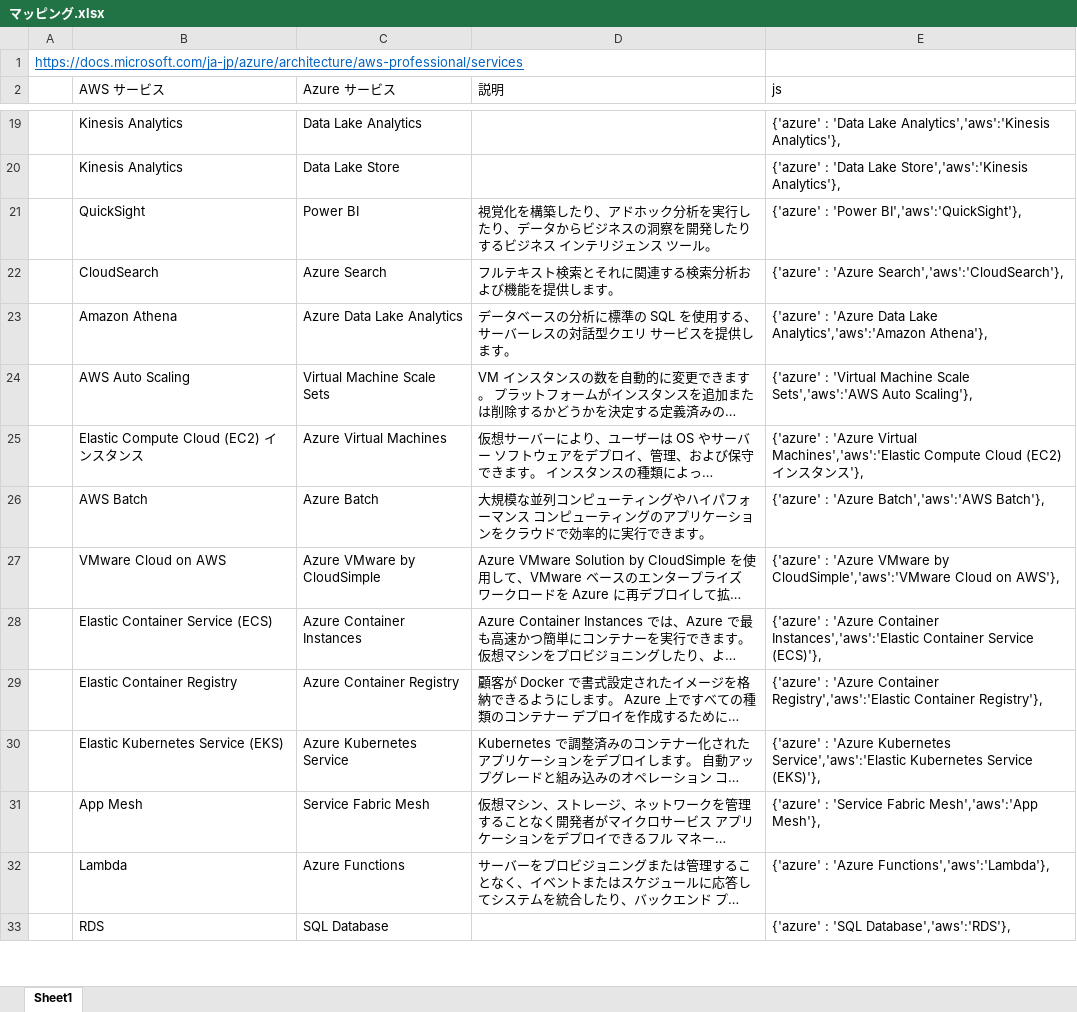
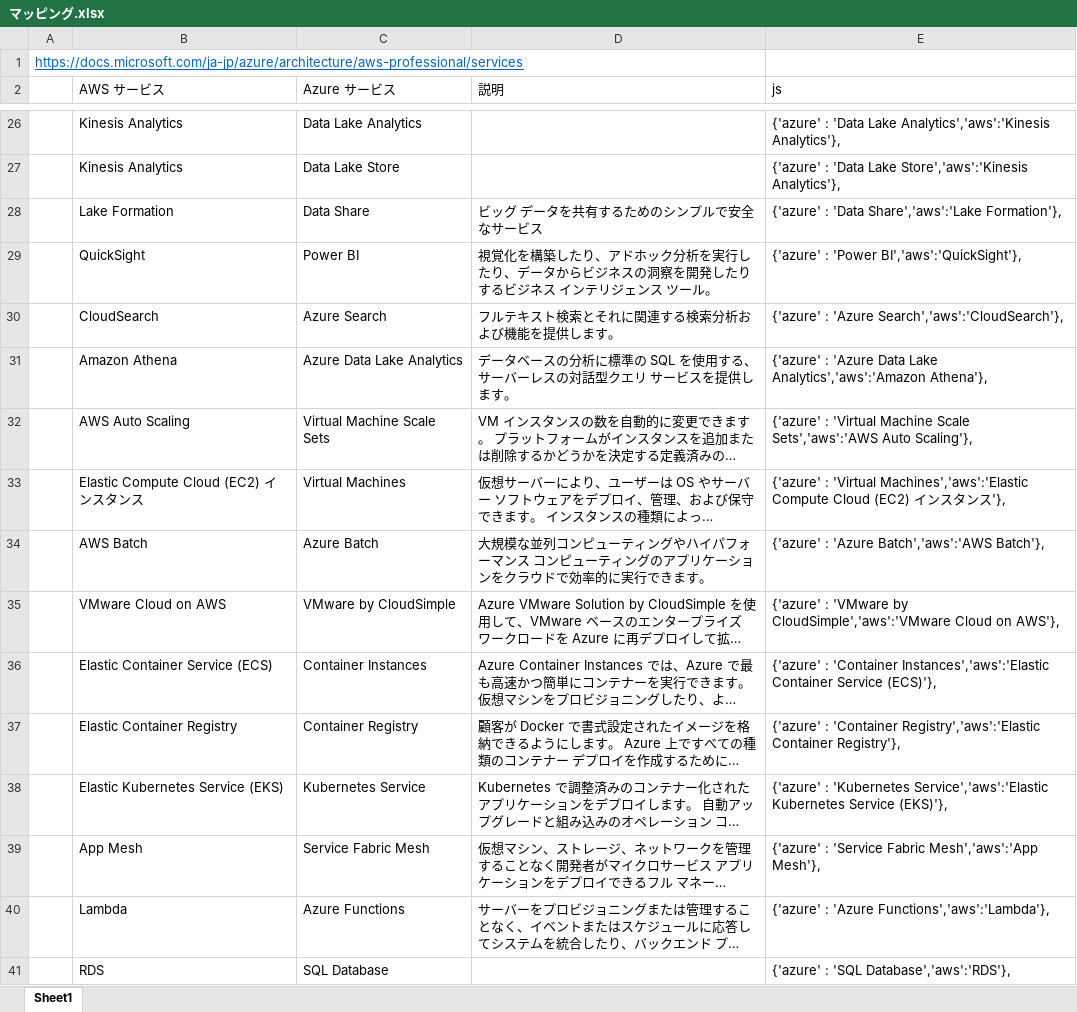
Before and after one commit to uemuram/map_terms_azure_to_aws, an Excel workbook: マッピング.xlsx, sheet Sheet1, drawn as a sheet; only a part is shown, gaps mark what is left out; long unchanged cells end in …; values as stored, in another font and other column widths than the file's, no borders; addresses are those after the commit; the diff covers the shown part only; the diff names each change by its address in the sheet, - before the commit and + after, or states it on an @@ line.

```diff
--- a/マッピング.xlsx (sheet Sheet1)
+++ b/マッピング.xlsx (sheet Sheet1)
+row 28:  | Lake Formation | Data Share | ビッグ データを共有するためのシンプルで安全なサービス | {'azure' : 'Data Share','aws':'Lake Formation'},
-C33 (Azure サービス): Azure Virtual Machines
+C33 (Azure サービス): Virtual Machines
-E33 (js): {'azure' : 'Azure Virtual Machines','aws':'Elastic Compute…
+E33 (js): {'azure' : 'Virtual Machines','aws':'Elastic Compute…
-C35 (Azure サービス): Azure VMware by CloudSimple
+C35 (Azure サービス): VMware by CloudSimple
-E35 (js): {'azure' : 'Azure VMware by CloudSimple','aws':'VMware…
+E35 (js): {'azure' : 'VMware by CloudSimple','aws':'VMware…
-C36 (Azure サービス): Azure Container Instances
+C36 (Azure サービス): Container Instances
-E36 (js): {'azure' : 'Azure Container Instances','aws':'Elastic Container…
+E36 (js): {'azure' : 'Container Instances','aws':'Elastic Container…
-C37 (Azure サービス): Azure Container Registry
+C37 (Azure サービス): Container Registry
-E37 (js): {'azure' : 'Azure Container Registry','aws':'Elastic Container…
+E37 (js): {'azure' : 'Container Registry','aws':'Elastic Container…
-C38 (Azure サービス): Azure Kubernetes Service
+C38 (Azure サービス): Kubernetes Service
-E38 (js): {'azure' : 'Azure Kubernetes Service','aws':'Elastic Kubernetes…
+E38 (js): {'azure' : 'Kubernetes Service','aws':'Elastic Kubernetes…
```
Also changed, not shown: 13 added rows and 72 edited cells elsewhere in this sheet, formulas that keep their value, 1 other file.
